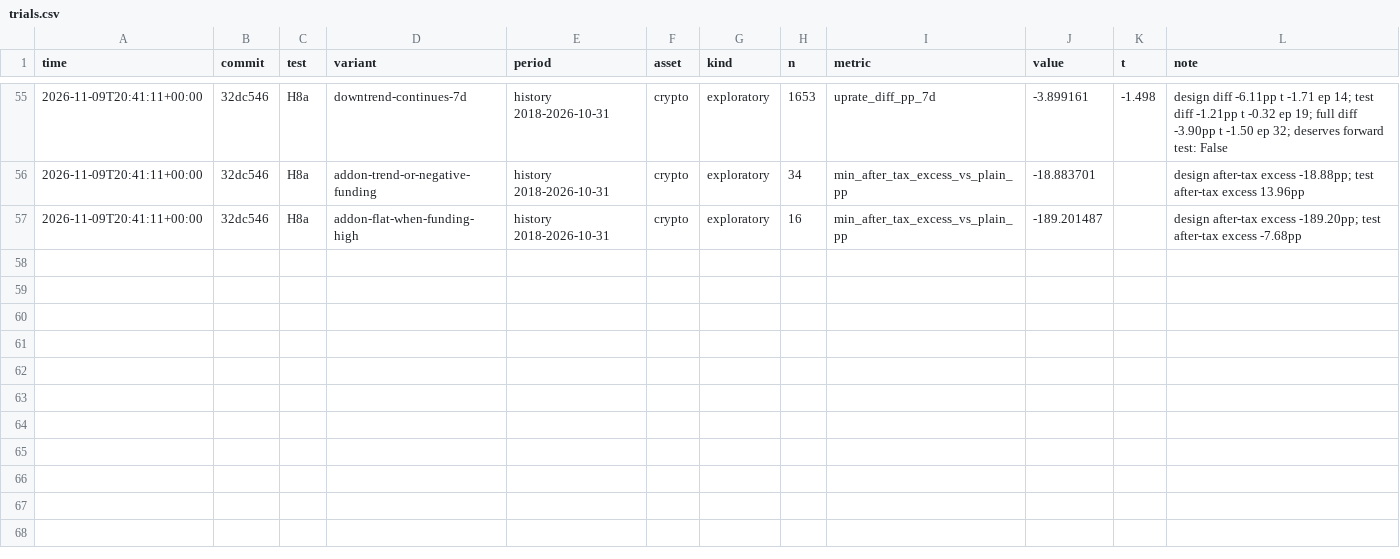
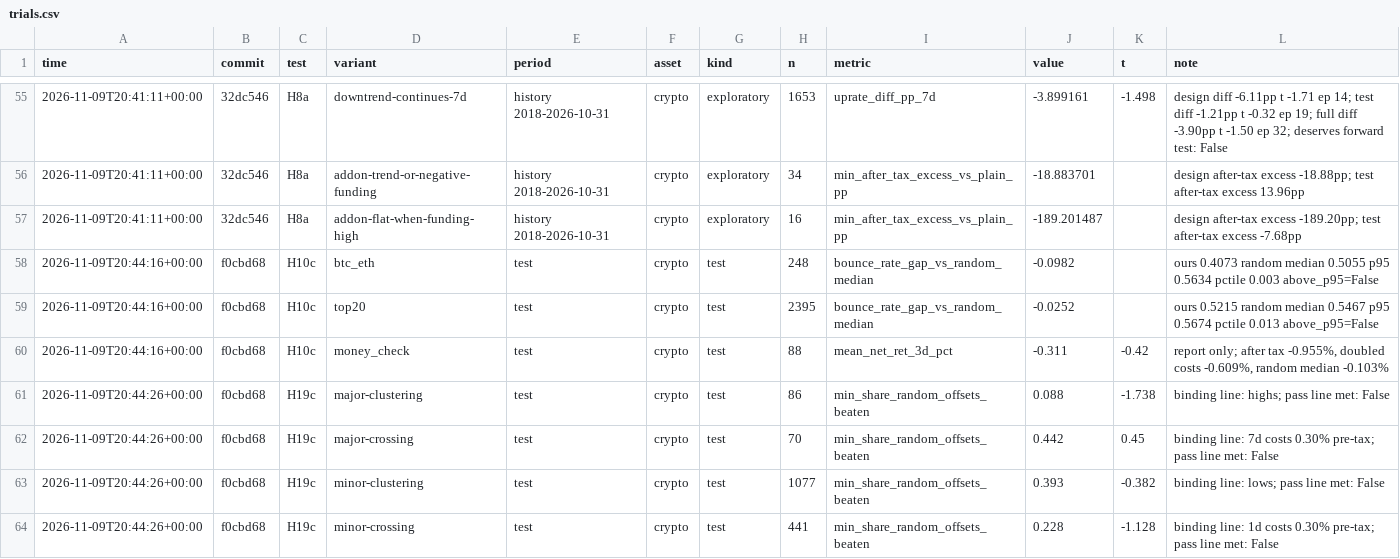
Before and after one commit to DharmikGohil/LLMTrading, a CSV file: research/trials.csv, drawn as a sheet; only a part is shown, gaps mark what is left out; the diff names each change by its address in the sheet, - before the commit and + after, or states it on an @@ line.

```diff
--- a/research/trials.csv
+++ b/research/trials.csv
+row 58: 2026-11-09T20:44:16+00:00 | f0cbd68 | H10c | btc_eth | test | crypto | test | 248 | bounce_rate_gap_vs_random_median | -0.0982 |  | ours 0.4073 random median 0.5055 p95 0.5634 pctile 0.003 above_p95=False
+row 59: 2026-11-09T20:44:16+00:00 | f0cbd68 | H10c | top20 | test | crypto | test | 2395 | bounce_rate_gap_vs_random_median | -0.0252 |  | ours 0.5215 random median 0.5467 p95 0.5674 pctile 0.013 above_p95=False
+row 60: 2026-11-09T20:44:16+00:00 | f0cbd68 | H10c | money_check | test | crypto | test | 88 | mean_net_ret_3d_pct | -0.311 | -0.42 | report only; after tax -0.955%, doubled costs -0.609%, random median -0.103%
+row 61: 2026-11-09T20:44:26+00:00 | f0cbd68 | H19c | major-clustering | test | crypto | test | 86 | min_share_random_offsets_beaten | 0.088 | -1.738 | binding line: highs; pass line met: False
+row 62: 2026-11-09T20:44:26+00:00 | f0cbd68 | H19c | major-crossing | test | crypto | test | 70 | min_share_random_offsets_beaten | 0.442 | 0.45 | binding line: 7d costs 0.30% pre-tax; pass line met: False
+row 63: 2026-11-09T20:44:26+00:00 | f0cbd68 | H19c | minor-clustering | test | crypto | test | 1077 | min_share_random_offsets_beaten | 0.393 | -0.382 | binding line: lows; pass line met: False
+row 64: 2026-11-09T20:44:26+00:00 | f0cbd68 | H19c | minor-crossing | test | crypto | test | 441 | min_share_random_offsets_beaten | 0.228 | -1.128 | binding line: 1d costs 0.30% pre-tax; pass line met: False
```
Also changed, not shown: 14 other files.
